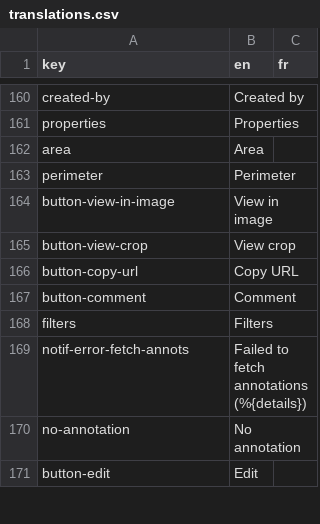
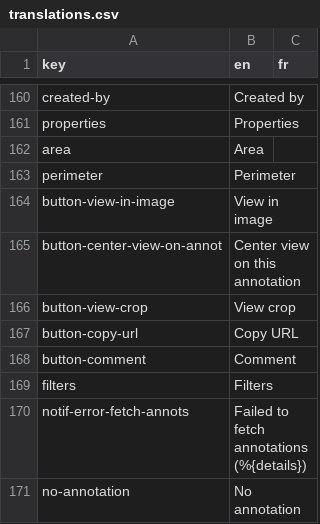
Before and after one commit to cytomine/Cytomine-Web-UI, a CSV file: src/locales/translations.csv, drawn as a sheet; only a part is shown, gaps mark what is left out; the shorter side is filled out with more unchanged rows; the diff names each change by its address in the sheet, - before the commit and + after, or states it on an @@ line.

Commit message:
Button to center view on selected annot

```diff
--- a/src/locales/translations.csv
+++ b/src/locales/translations.csv
+row 165: button-center-view-on-annot | Center view on this annotation
```
Also changed, not shown: 3 other files.
